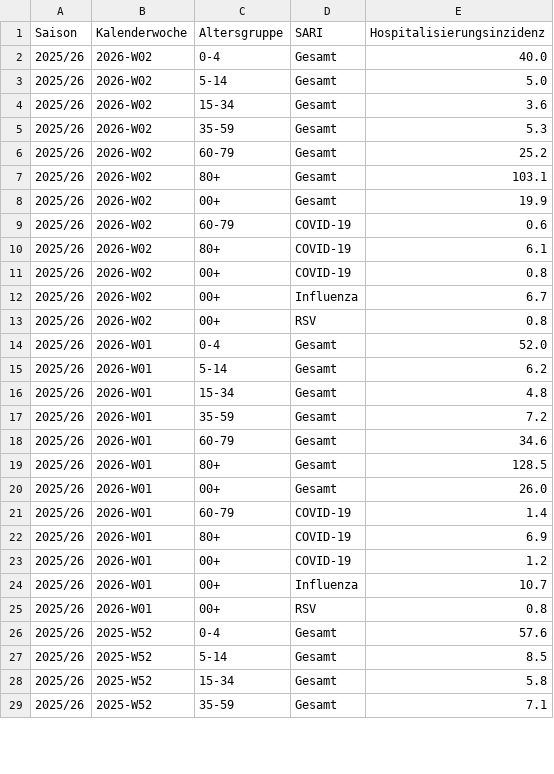
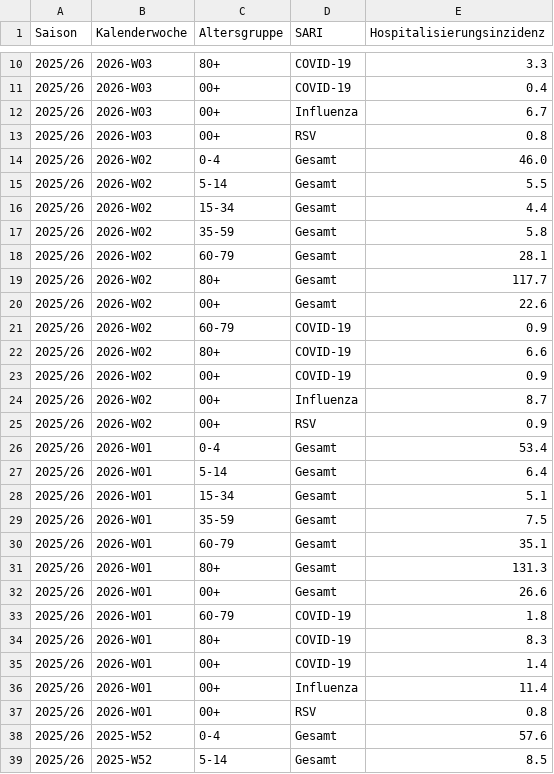
Before and after one commit to robert-koch-institut/SARI-Hospitalisierungsinzidenz, a TSV file: SARI-Hospitalisierungsinzidenz.tsv, drawn as a sheet; only a part is shown, gaps mark what is left out; the shorter side is filled out with more unchanged rows; the diff covers the shown part only.

```diff
--- a/SARI-Hospitalisierungsinzidenz.tsv
+++ b/SARI-Hospitalisierungsinzidenz.tsv
@@ -2,24 +10,28 @@ Saison	Kalenderwoche	Altersgruppe	SARI	Hospitalisierungsinzidenz
-2025/26	2026-W02	0-4	Gesamt	40.0
-2025/26	2026-W02	5-14	Gesamt	5.0
-2025/26	2026-W02	15-34	Gesamt	3.6
-2025/26	2026-W02	35-59	Gesamt	5.3
-2025/26	2026-W02	60-79	Gesamt	25.2
-2025/26	2026-W02	80+	Gesamt	103.1
-2025/26	2026-W02	00+	Gesamt	19.9
-2025/26	2026-W02	60-79	COVID-19	0.6
-2025/26	2026-W02	80+	COVID-19	6.1
-2025/26	2026-W02	00+	COVID-19	0.8
-2025/26	2026-W02	00+	Influenza	6.7
-2025/26	2026-W02	00+	RSV	0.8
-2025/26	2026-W01	0-4	Gesamt	52.0
-2025/26	2026-W01	5-14	Gesamt	6.2
-2025/26	2026-W01	15-34	Gesamt	4.8
-2025/26	2026-W01	35-59	Gesamt	7.2
-2025/26	2026-W01	60-79	Gesamt	34.6
-2025/26	2026-W01	80+	Gesamt	128.5
-2025/26	2026-W01	00+	Gesamt	26.0
-2025/26	2026-W01	60-79	COVID-19	1.4
-2025/26	2026-W01	80+	COVID-19	6.9
-2025/26	2026-W01	00+	COVID-19	1.2
-2025/26	2026-W01	00+	Influenza	10.7
+2025/26	2026-W03	80+	COVID-19	3.3
+2025/26	2026-W03	00+	COVID-19	0.4
+2025/26	2026-W03	00+	Influenza	6.7
+2025/26	2026-W03	00+	RSV	0.8
+2025/26	2026-W02	0-4	Gesamt	46.0
+2025/26	2026-W02	5-14	Gesamt	5.5
+2025/26	2026-W02	15-34	Gesamt	4.4
+2025/26	2026-W02	35-59	Gesamt	5.8
+2025/26	2026-W02	60-79	Gesamt	28.1
+2025/26	2026-W02	80+	Gesamt	117.7
+2025/26	2026-W02	00+	Gesamt	22.6
+2025/26	2026-W02	60-79	COVID-19	0.9
+2025/26	2026-W02	80+	COVID-19	6.6
+2025/26	2026-W02	00+	COVID-19	0.9
+2025/26	2026-W02	00+	Influenza	8.7
+2025/26	2026-W02	00+	RSV	0.9
+2025/26	2026-W01	0-4	Gesamt	53.4
+2025/26	2026-W01	5-14	Gesamt	6.4
+2025/26	2026-W01	15-34	Gesamt	5.1
+2025/26	2026-W01	35-59	Gesamt	7.5
+2025/26	2026-W01	60-79	Gesamt	35.1
+2025/26	2026-W01	80+	Gesamt	131.3
+2025/26	2026-W01	00+	Gesamt	26.6
+2025/26	2026-W01	60-79	COVID-19	1.8
+2025/26	2026-W01	80+	COVID-19	8.3
+2025/26	2026-W01	00+	COVID-19	1.4
+2025/26	2026-W01	00+	Influenza	11.4
 2025/26	2026-W01	00+	RSV	0.8
```
Also changed, not shown: 8 added rows and 22 edited cells elsewhere in this file, 7 other files.
